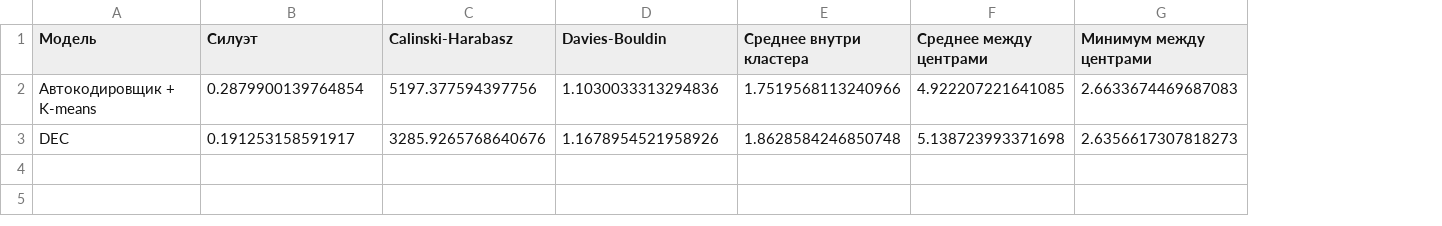
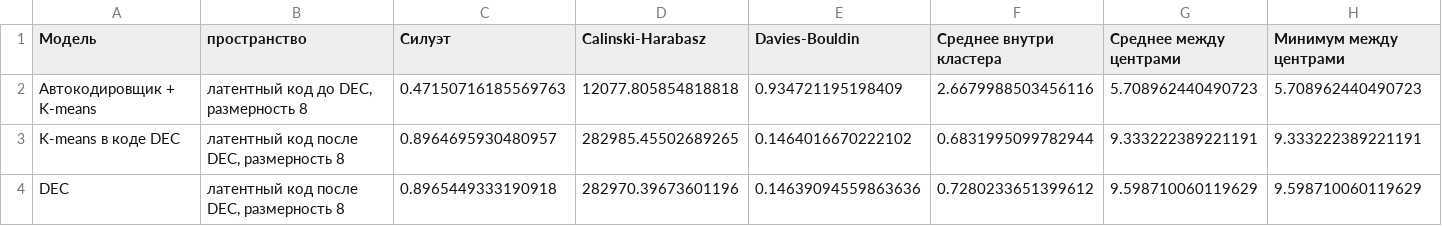
Before and after one commit to AHTOH-CODER/ML_LAB_3, a CSV file: output/metrics_deep.csv, drawn as a sheet; only a part is shown; addresses are those after the commit; rows hold the shown columns only; the diff covers the shown part only; the diff names each change by its address in the sheet, - before the commit and + after, or states it on an @@ line.

```diff
--- a/output/metrics_deep.csv
+++ b/output/metrics_deep.csv
+column B (пространство), row 2: латентный код до DEC, размерность 8; row 4: латентный код после DEC, размерность 8
-C2 (Силуэт): 0.2879900139764854
+C2 (Силуэт): 0.47150716185569763
-D2 (Calinski-Harabasz): 5197.377594397756
+D2 (Calinski-Harabasz): 12077.805854818818
-E2 (Davies-Bouldin): 1.1030033313294836
+E2 (Davies-Bouldin): 0.934721195198409
-F2 (Среднее внутри кластера): 1.7519568113240966
+F2 (Среднее внутри кластера): 2.6679988503456116
-G2 (Среднее между центрами): 4.922207221641085
+G2 (Среднее между центрами): 5.708962440490723
-H2 (Минимум между центрами): 2.6633674469687083
+H2 (Минимум между центрами): 5.708962440490723
+row 3: K-means в коде DEC | латентный код после DEC, размерность 8 | 0.8964695930480957 | 282985.45502689265 | 0.1464016670222102 | 0.6831995099782944 | 9.333222389221191 | 9.333222389221191
-C4 (Силуэт): 0.191253158591917
+C4 (Силуэт): 0.8965449333190918
-D4 (Calinski-Harabasz): 3285.9265768640676
+D4 (Calinski-Harabasz): 282970.39673601196
-E4 (Davies-Bouldin): 1.1678954521958926
+E4 (Davies-Bouldin): 0.14639094559863636
-F4 (Среднее внутри кластера): 1.8628584246850748
+F4 (Среднее внутри кластера): 0.7280233651399612
-G4 (Среднее между центрами): 5.138723993371698
+G4 (Среднее между центрами): 9.598710060119629
-H4 (Минимум между центрами): 2.6356617307818273
+H4 (Минимум между центрами): 9.598710060119629
```
Also changed, not shown: 8 edited cells elsewhere in this file, output/dec_grid.csv, output/gmm_covariance.csv, 21 other files.
